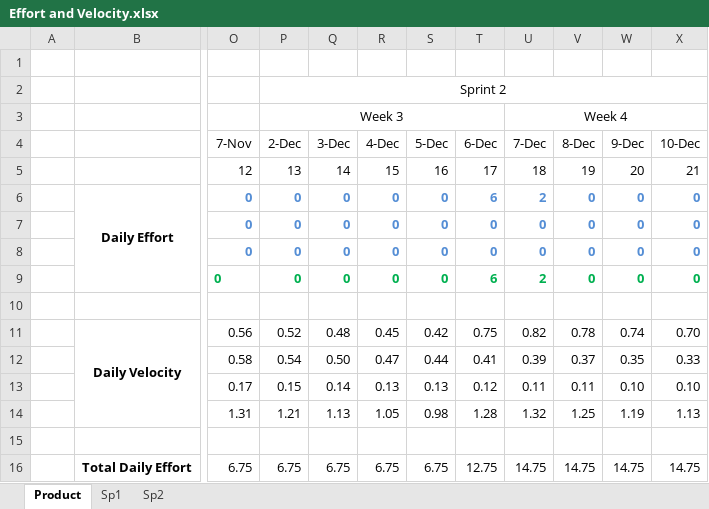
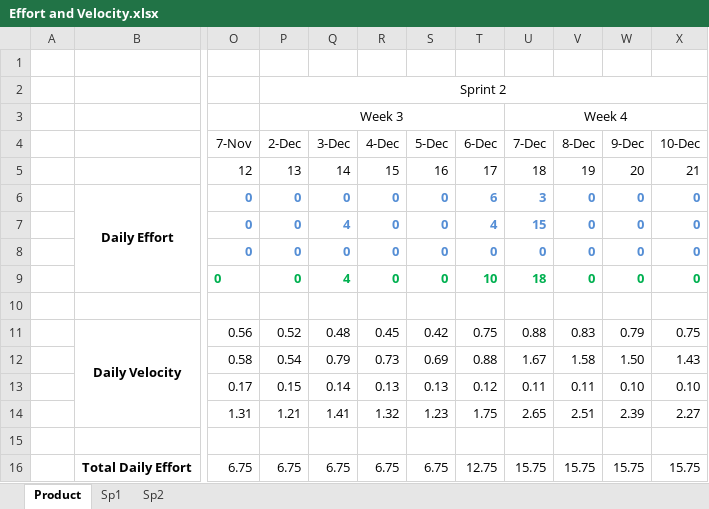
Before and after one commit to Bryalle90/concrete-drying-app, an Excel workbook: documents/Effort and Velocity.xlsx, sheet Product, drawn as a sheet; only a part is shown, gaps mark what is left out; values as stored, in another font and other column widths than the file's, no borders; charts and pictures not drawn; the diff covers the shown part only; the diff names each change by its address in the sheet, - before the commit and + after, or states it on an @@ line.

```diff
--- a/documents/Effort and Velocity.xlsx (sheet Product)
+++ b/documents/Effort and Velocity.xlsx (sheet Product)
-U6 (7-Dec): 2
+U6 (7-Dec): 3
-Q7 (3-Dec): 0
+Q7 (3-Dec): 4
-T7 (6-Dec): 0
+T7 (6-Dec): 4
-U7 (7-Dec): 0
+U7 (7-Dec): 15
-Q9 (3-Dec): 0
+Q9 (3-Dec): 4
-T9 (6-Dec): 6
+T9 (6-Dec): 10
-U9 (7-Dec): 2
+U9 (7-Dec): 18
-U11 (7-Dec): 0.82
+U11 (7-Dec): 0.88
-V11 (8-Dec): 0.78
+V11 (8-Dec): 0.83
-W11 (9-Dec): 0.74
+W11 (9-Dec): 0.79
-X11 (10-Dec): 0.70
+X11 (10-Dec): 0.75
-Q12 (3-Dec): 0.50
+Q12 (3-Dec): 0.79
-R12 (4-Dec): 0.47
+R12 (4-Dec): 0.73
-S12 (5-Dec): 0.44
+S12 (5-Dec): 0.69
-T12 (6-Dec): 0.41
+T12 (6-Dec): 0.88
-U12 (7-Dec): 0.39
+U12 (7-Dec): 1.67
-V12 (8-Dec): 0.37
+V12 (8-Dec): 1.58
-W12 (9-Dec): 0.35
+W12 (9-Dec): 1.50
-X12 (10-Dec): 0.33
+X12 (10-Dec): 1.43
-Q14 (3-Dec): 1.13
+Q14 (3-Dec): 1.41
-R14 (4-Dec): 1.05
+R14 (4-Dec): 1.32
-S14 (5-Dec): 0.98
+S14 (5-Dec): 1.23
-T14 (6-Dec): 1.28
+T14 (6-Dec): 1.75
-U14 (7-Dec): 1.32
+U14 (7-Dec): 2.65
-V14 (8-Dec): 1.25
+V14 (8-Dec): 2.51
-W14 (9-Dec): 1.19
+W14 (9-Dec): 2.39
-X14 (10-Dec): 1.13
+X14 (10-Dec): 2.27
-U16 (7-Dec): 14.75
+U16 (7-Dec): 15.75
-V16 (8-Dec): 14.75
+V16 (8-Dec): 15.75
-W16 (9-Dec): 14.75
+W16 (9-Dec): 15.75
-X16 (10-Dec): 14.75
+X16 (10-Dec): 15.75
```
Also changed, not shown: 31 edited cells elsewhere in this sheet, sheet Sp2, formulas that keep their value, charts or pictures, documents/Burndown.xlsx.
